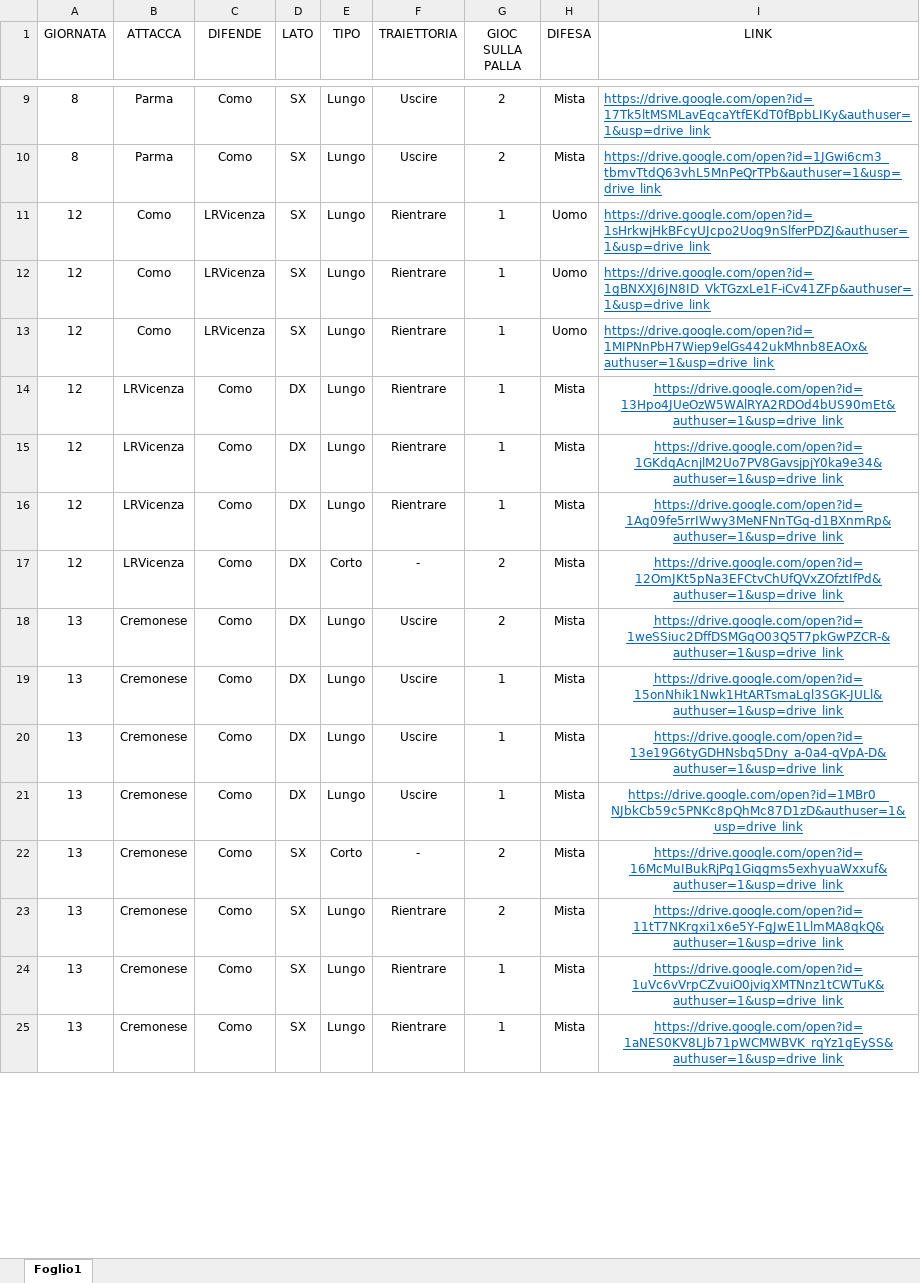
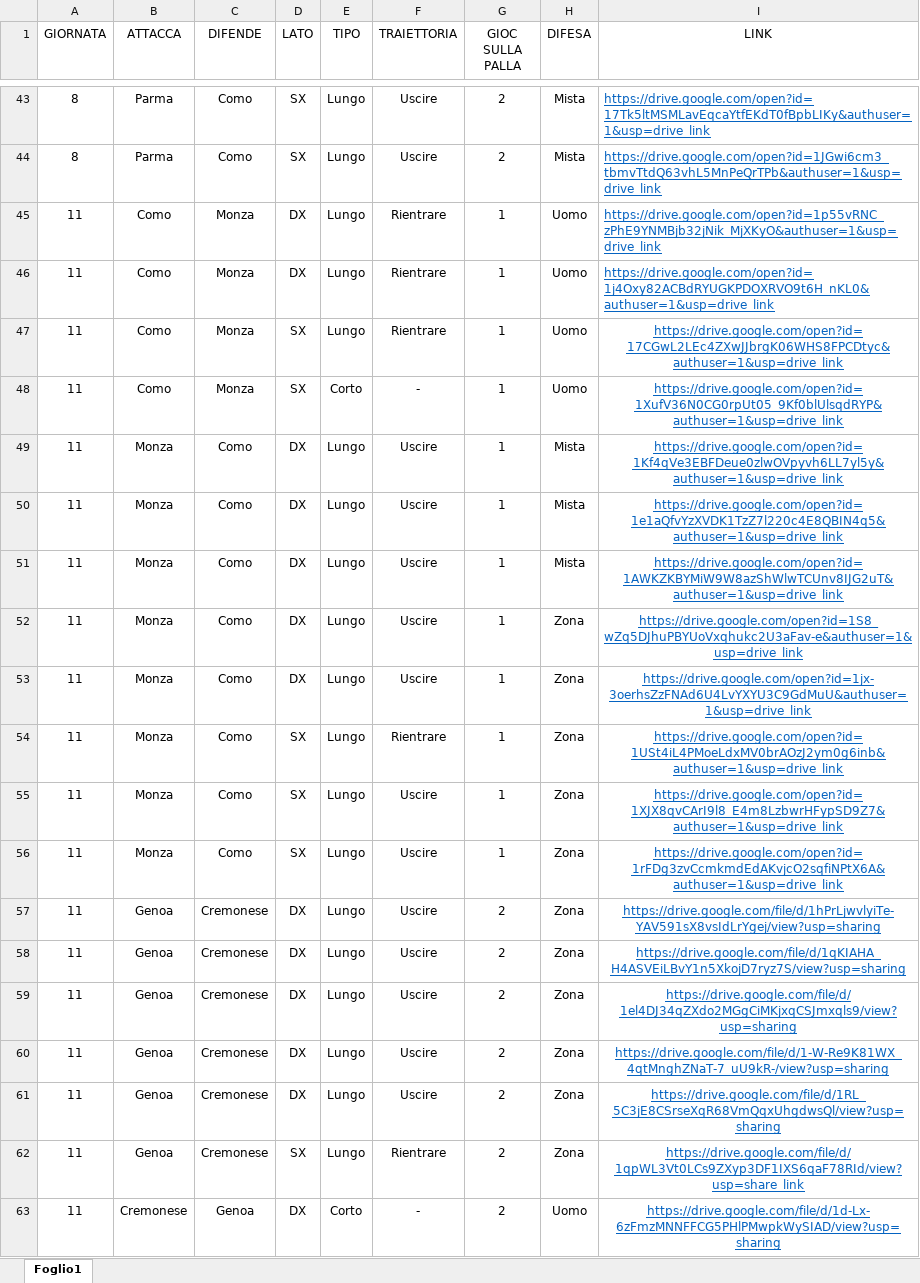
Before and after one commit to elrampa92/VFCu19, an Excel workbook: AVVERSARI/CORNER.xlsx, sheet Foglio1, drawn as a sheet; only a part is shown, gaps mark what is left out; the shorter side is filled out with more unchanged rows; values as stored, in another font and other column widths than the file's, no borders; the diff covers the shown part only; the diff names each change by its address in the sheet, - before the commit and + after, or states it on an @@ line.

```diff
--- a/AVVERSARI/CORNER.xlsx (sheet Foglio1)
+++ b/AVVERSARI/CORNER.xlsx (sheet Foglio1)
+row 45: 11 | Como | Monza | DX | Lungo | Rientrare | 1 | Uomo | https://drive.google.com/open?id=1p55vRNC_zPhE9YNMBjb32jNik_MjXKyO&authuser=1&usp=drive_link
+row 46: 11 | Como | Monza | DX | Lungo | Rientrare | 1 | Uomo | https://drive.google.com/open?id=1j4Oxy82ACBdRYUGKPDOXRVO9t6H_nKL0&authuser=1&usp=drive_link
+row 47: 11 | Como | Monza | SX | Lungo | Rientrare | 1 | Uomo | https://drive.google.com/open?id=17CGwL2LEc4ZXwJJbrgK06WHS8FPCDtyc&authuser=1&usp=drive_link
+row 48: 11 | Como | Monza | SX | Corto | - | 1 | Uomo | https://drive.google.com/open?id=1XufV36N0CG0rpUt05_9Kf0blUlsqdRYP&authuser=1&usp=drive_link
+row 49: 11 | Monza | Como | DX | Lungo | Uscire | 1 | Mista | https://drive.google.com/open?id=1Kf4qVe3EBFDeue0zlwOVpyvh6LL7yl5y&authuser=1&usp=drive_link
+row 50: 11 | Monza | Como | DX | Lungo | Uscire | 1 | Mista | https://drive.google.com/open?id=1e1aQfvYzXVDK1TzZ7l220c4E8QBIN4q5&authuser=1&usp=drive_link
+row 51: 11 | Monza | Como | DX | Lungo | Uscire | 1 | Mista | https://drive.google.com/open?id=1AWKZKBYMiW9W8azShWlwTCUnv8IJG2uT&authuser=1&usp=drive_link
+row 52: 11 | Monza | Como | DX | Lungo | Uscire | 1 | Zona | https://drive.google.com/open?id=1S8_wZq5DJhuPBYUoVxqhukc2U3aFav-e&authuser=1&usp=drive_link
+row 53: 11 | Monza | Como | DX | Lungo | Uscire | 1 | Zona | https://drive.google.com/open?id=1jx-3oerhsZzFNAd6U4LvYXYU3C9GdMuU&authuser=1&usp=drive_link
+row 54: 11 | Monza | Como | SX | Lungo | Rientrare | 1 | Zona | https://drive.google.com/open?id=1USt4iL4PMoeLdxMV0brAOzJ2ym0g6inb&authuser=1&usp=drive_link
+row 55: 11 | Monza | Como | SX | Lungo | Uscire | 1 | Zona | https://drive.google.com/open?id=1XJX8qvCArI9l8_E4m8LzbwrHFypSD9Z7&authuser=1&usp=drive_link
+row 56: 11 | Monza | Como | SX | Lungo | Uscire | 1 | Zona | https://drive.google.com/open?id=1rFDg3zvCcmkmdEdAKvjcO2sqfiNPtX6A&authuser=1&usp=drive_link
+row 57: 11 | Genoa | Cremonese | DX | Lungo | Uscire | 2 | Zona | https://drive.google.com/file/d/1hPrLjwvlyiTe-YAV591sX8vsIdLrYgej/view?usp=sharing
+row 58: 11 | Genoa | Cremonese | DX | Lungo | Uscire | 2 | Zona | https://drive.google.com/file/d/1qKIAHA_H4ASVEiLBvY1n5XkojD7ryz7S/view?usp=sharing
+row 59: 11 | Genoa | Cremonese | DX | Lungo | Uscire | 2 | Zona | https://drive.google.com/file/d/1el4DJ34qZXdo2MGgCiMKjxqCSJmxqls9/view?usp=sharing
+row 60: 11 | Genoa | Cremonese | DX | Lungo | Uscire | 2 | Zona | https://drive.google.com/file/d/1-W-Re9K81WX_4qtMnghZNaT-7_uU9kR-/view?usp=sharing
+row 61: 11 | Genoa | Cremonese | DX | Lungo | Uscire | 2 | Zona | https://drive.google.com/file/d/1RL_5C3jE8CSrseXqR68VmQqxUhgdwsQl/view?usp=sharing
+row 62: 11 | Genoa | Cremonese | SX | Lungo | Rientrare | 2 | Zona | https://drive.google.com/file/d/1qpWL3Vt0LCs9ZXyp3DF1IXS6qaF78RId/view?usp=share_link
+row 63: 11 | Cremonese | Genoa | DX | Corto | - | 2 | Uomo | https://drive.google.com/file/d/1d-Lx-6zFmzMNNFFCG5PHlPMwpkWySIAD/view?usp=sharing
```
Also changed, not shown: 79 added rows, 25 edited cells and cell formats elsewhere in this sheet, 5 other files.
